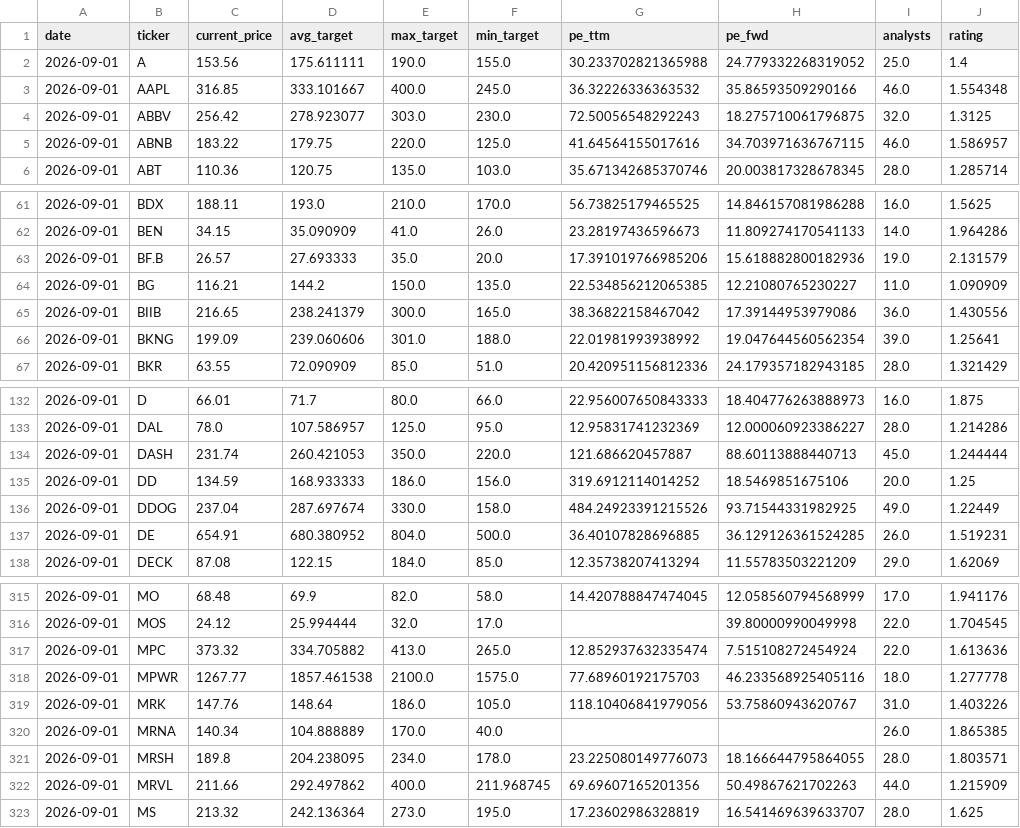
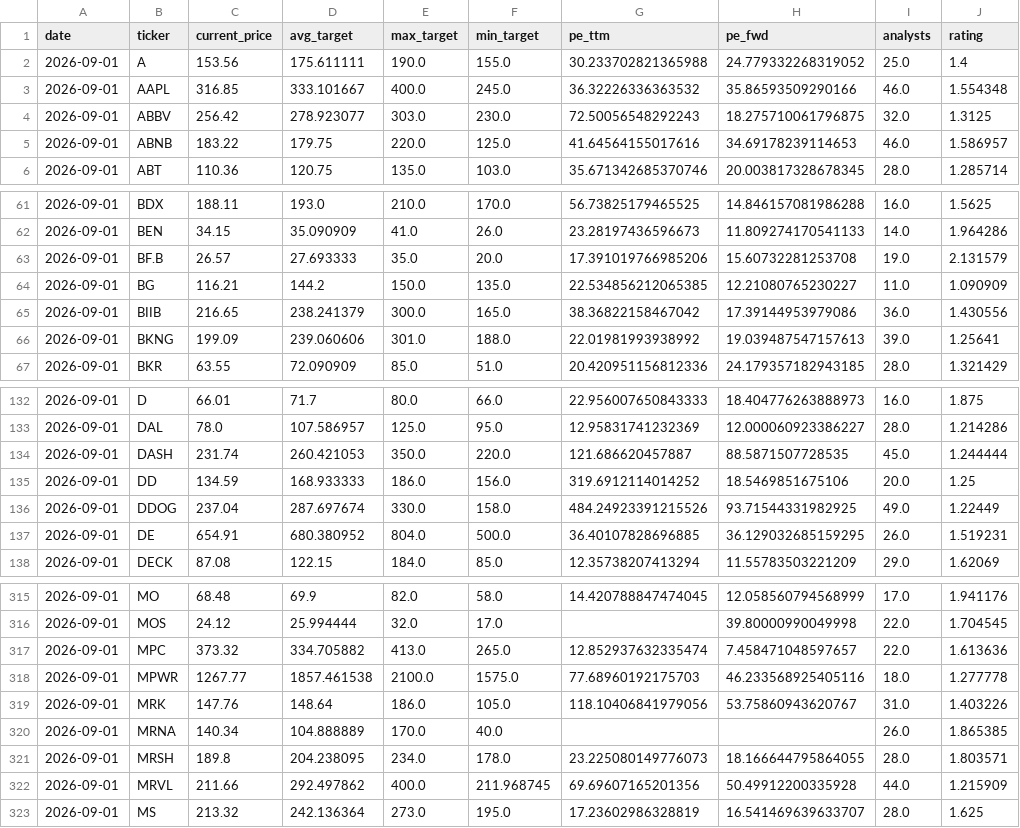
Before and after one commit to xignoe/tradeAssist, a CSV file: data/2026-09-01.csv, drawn as a sheet; only a part is shown, gaps mark what is left out; the diff covers the shown part only.

```diff
--- a/data/2026-09-01.csv
+++ b/data/2026-09-01.csv
@@ -4,3 +4,3 @@ date,ticker,current_price,avg_target,max_target,min_target,pe_ttm,pe_fwd,analyst
 2026-09-01,ABBV,256.42,278.923077,303.0,230.0,72.50056548292243,18.275710061796875,32.0,1.3125
-2026-09-01,ABNB,183.22,179.75,220.0,125.0,41.64564155017616,34.703971636767115,46.0,1.586957
+2026-09-01,ABNB,183.22,179.75,220.0,125.0,41.64564155017616,34.69178239114653,46.0,1.586957
 2026-09-01,ABT,110.36,120.75,135.0,103.0,35.671342685370746,20.003817328678345,28.0,1.285714
@@ -62,6 +62,6 @@ date,ticker,current_price,avg_target,max_target,min_target,pe_ttm,pe_fwd,analyst
 2026-09-01,BEN,34.15,35.090909,41.0,26.0,23.28197436596673,11.809274170541133,14.0,1.964286
-2026-09-01,BF.B,26.57,27.693333,35.0,20.0,17.391019766985206,15.618882800182936,19.0,2.131579
+2026-09-01,BF.B,26.57,27.693333,35.0,20.0,17.391019766985206,15.60732281253708,19.0,2.131579
 2026-09-01,BG,116.21,144.2,150.0,135.0,22.534856212065385,12.21080765230227,11.0,1.090909
 2026-09-01,BIIB,216.65,238.241379,300.0,165.0,38.36822158467042,17.39144953979086,36.0,1.430556
-2026-09-01,BKNG,199.09,239.060606,301.0,188.0,22.01981993938992,19.047644560562354,39.0,1.25641
+2026-09-01,BKNG,199.09,239.060606,301.0,188.0,22.01981993938992,19.039487547157613,39.0,1.25641
 2026-09-01,BKR,63.55,72.090909,85.0,51.0,20.420951156812336,24.179357182943185,28.0,1.321429
@@ -133,6 +133,6 @@ date,ticker,current_price,avg_target,max_target,min_target,pe_ttm,pe_fwd,analyst
 2026-09-01,DAL,78.0,107.586957,125.0,95.0,12.95831741232369,12.000060923386227,28.0,1.214286
-2026-09-01,DASH,231.74,260.421053,350.0,220.0,121.686620457887,88.60113888440713,45.0,1.244444
+2026-09-01,DASH,231.74,260.421053,350.0,220.0,121.686620457887,88.5871507728535,45.0,1.244444
 2026-09-01,DD,134.59,168.933333,186.0,156.0,319.6912114014252,18.5469851675106,20.0,1.25
 2026-09-01,DDOG,237.04,287.697674,330.0,158.0,484.24923391215526,93.71544331982925,49.0,1.22449
-2026-09-01,DE,654.91,680.380952,804.0,500.0,36.40107828696885,36.129126361524285,26.0,1.519231
+2026-09-01,DE,654.91,680.380952,804.0,500.0,36.40107828696885,36.129032685159295,26.0,1.519231
 2026-09-01,DECK,87.08,122.15,184.0,85.0,12.35738207413294,11.55783503221209,29.0,1.62069
@@ -316,3 +316,3 @@ date,ticker,current_price,avg_target,max_target,min_target,pe_ttm,pe_fwd,analyst
 2026-09-01,MOS,24.12,25.994444,32.0,17.0,,39.80000990049998,22.0,1.704545
-2026-09-01,MPC,373.32,334.705882,413.0,265.0,12.852937632335474,7.515108272454924,22.0,1.613636
+2026-09-01,MPC,373.32,334.705882,413.0,265.0,12.852937632335474,7.458471048597657,22.0,1.613636
 2026-09-01,MPWR,1267.77,1857.461538,2100.0,1575.0,77.68960192175703,46.233568925405116,18.0,1.277778
@@ -321,3 +321,3 @@ date,ticker,current_price,avg_target,max_target,min_target,pe_ttm,pe_fwd,analyst
 2026-09-01,MRSH,189.8,204.238095,234.0,178.0,23.225080149776073,18.166644795864055,28.0,1.803571
-2026-09-01,MRVL,211.66,292.497862,400.0,211.968745,69.69607165201356,50.49867621702263,44.0,1.215909
+2026-09-01,MRVL,211.66,292.497862,400.0,211.968745,69.69607165201356,50.49912200335928,44.0,1.215909
 2026-09-01,MS,213.32,242.136364,273.0,195.0,17.23602986328819,16.541469639633707,28.0,1.625
```
Also changed, not shown: 13 edited cells elsewhere in this file, 1 other file.
